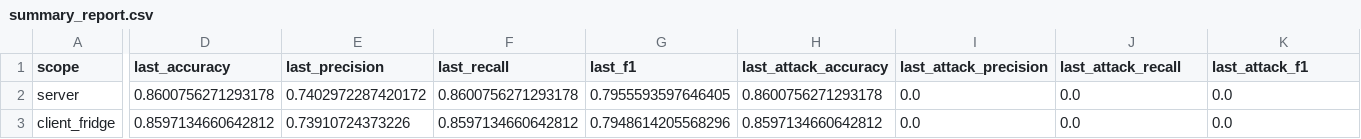
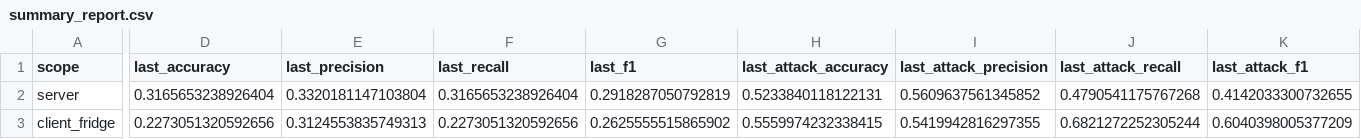
Before and after one commit to jbofficial2003/Capstone, a CSV file: results/summary_report.csv, drawn as a sheet; only a part is shown, gaps mark what is left out; the diff covers the shown part only; the diff names each change by its address in the sheet, - before the commit and + after, or states it on an @@ line.

```diff
--- a/results/summary_report.csv
+++ b/results/summary_report.csv
-D2 (last_accuracy): 0.8600756271293178
+D2 (last_accuracy): 0.3165653238926404
-E2 (last_precision): 0.7402972287420172
+E2 (last_precision): 0.3320181147103804
-F2 (last_recall): 0.8600756271293178
+F2 (last_recall): 0.3165653238926404
-G2 (last_f1): 0.7955593597646405
+G2 (last_f1): 0.2918287050792819
-H2 (last_attack_accuracy): 0.8600756271293178
+H2 (last_attack_accuracy): 0.5233840118122131
-I2 (last_attack_precision): 0.0
+I2 (last_attack_precision): 0.5609637561345852
-J2 (last_attack_recall): 0.0
+J2 (last_attack_recall): 0.4790541175767268
-K2 (last_attack_f1): 0.0
+K2 (last_attack_f1): 0.4142033300732655
-D3 (last_accuracy): 0.8597134660642812
+D3 (last_accuracy): 0.2273051320592656
-E3 (last_precision): 0.73910724373226
+E3 (last_precision): 0.3124553835749313
-F3 (last_recall): 0.8597134660642812
+F3 (last_recall): 0.2273051320592656
-G3 (last_f1): 0.7948614205568296
+G3 (last_f1): 0.2625555515865902
-H3 (last_attack_accuracy): 0.8597134660642812
+H3 (last_attack_accuracy): 0.5559974232338415
-I3 (last_attack_precision): 0.0
+I3 (last_attack_precision): 0.5419942816297355
-J3 (last_attack_recall): 0.0
+J3 (last_attack_recall): 0.6821272252305244
-K3 (last_attack_f1): 0.0
+K3 (last_attack_f1): 0.6040398005377209
```
Also changed, not shown: 172 edited cells elsewhere in this file, results/fridge_metrics.csv, results/garage_metrics.csv, 10 other files.
